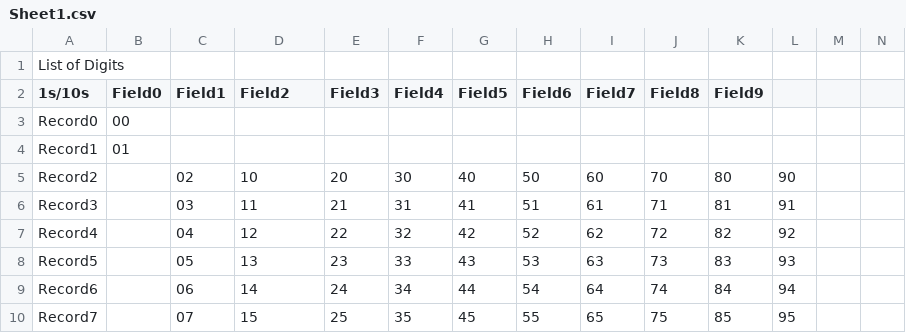
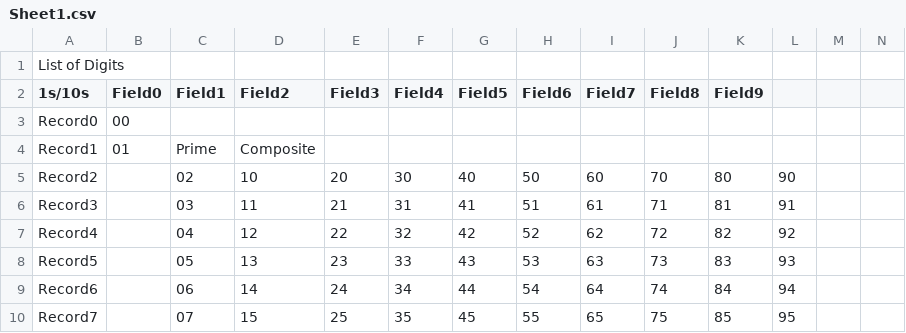
Before and after one commit to MissBrandyLea/PortfolioProjectsTest, a CSV file: spreadsheets/Sheet1.csv, drawn as a sheet; only a part is shown.

Commit message:
Conditional Formatting to clearly identify prime vs. composite

```diff
--- a/spreadsheets/Sheet1.csv
+++ b/spreadsheets/Sheet1.csv
@@ -3,3 +3,3 @@
 "Record0","00","","","","","","","","","","","",""
-"Record1","01","","","","","","","","","","","",""
+"Record1","01","Prime","Composite","","","","","","","","","",""
 "Record2","","02","10","20","30","40","50","60","70","80","90","",""
```
